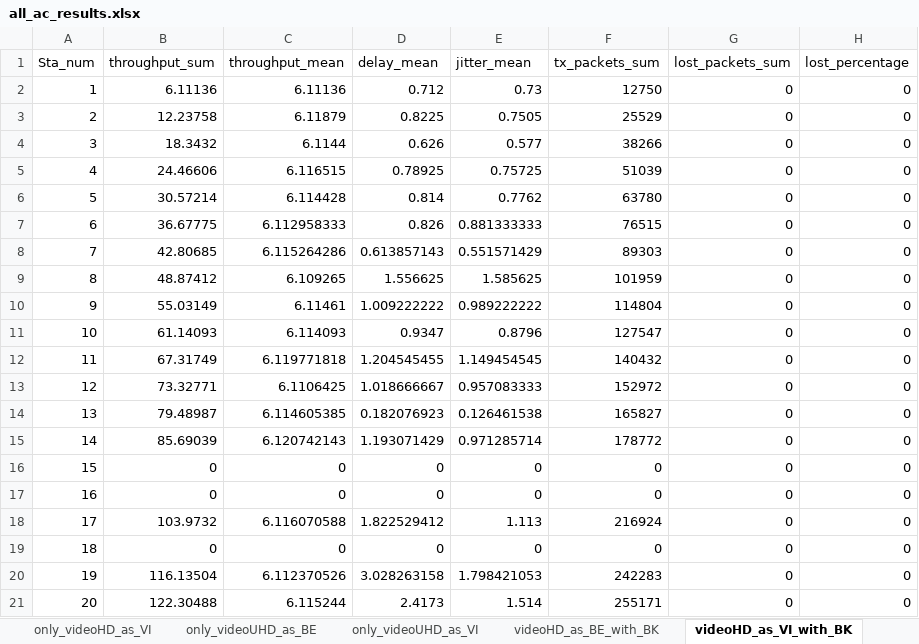
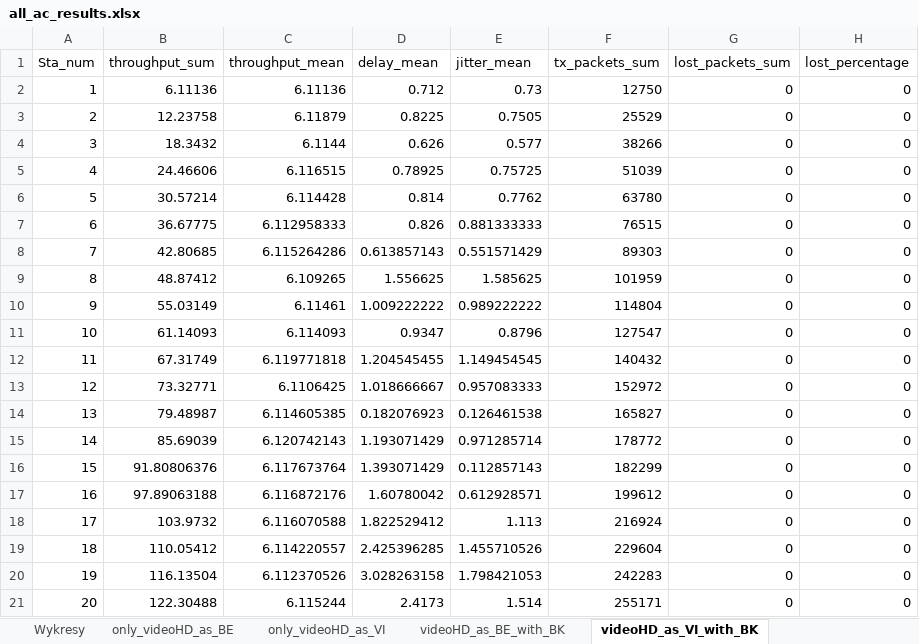
Before and after one commit to Kenndal/JOWS_WLAN, an Excel workbook: results/all_ac_results.xlsx, sheet videoHD_as_VI_with_BK, drawn as a sheet; values as stored, in another font and other column widths than the file's, no borders; the diff names each change by its address in the sheet, - before the commit and + after, or states it on an @@ line.

```diff
--- a/results/all_ac_results.xlsx (sheet videoHD_as_VI_with_BK)
+++ b/results/all_ac_results.xlsx (sheet videoHD_as_VI_with_BK)
+sheet tab: Wykresy
-B16 (throughput_sum): 0
+B16 (throughput_sum): 91.80806376
-C16 (throughput_mean): 0
+C16 (throughput_mean): 6.117673764
-D16 (delay_mean): 0
+D16 (delay_mean): 1.393071429
-E16 (jitter_mean): 0
+E16 (jitter_mean): 0.112857143
-F16 (tx_packets_sum): 0
+F16 (tx_packets_sum): 182299
-B17 (throughput_sum): 0
+B17 (throughput_sum): 97.89063188
-C17 (throughput_mean): 0
+C17 (throughput_mean): 6.116872176
-D17 (delay_mean): 0
+D17 (delay_mean): 1.60780042
-E17 (jitter_mean): 0
+E17 (jitter_mean): 0.612928571
-F17 (tx_packets_sum): 0
+F17 (tx_packets_sum): 199612
-B19 (throughput_sum): 0
+B19 (throughput_sum): 110.05412
-C19 (throughput_mean): 0
+C19 (throughput_mean): 6.114220557
-D19 (delay_mean): 0
+D19 (delay_mean): 2.425396285
-E19 (jitter_mean): 0
+E19 (jitter_mean): 1.455710526
-F19 (tx_packets_sum): 0
+F19 (tx_packets_sum): 229604
```
Also changed, not shown: sheet videoUHD_as_VI_with_BK, sheet videoUHD_as_BE_with_BK, sheet only_videoUHD_as_VI, sheet only_videoHD_as_VI, other sheet tabs, formulas that keep their value, charts or pictures, results/all_n_results.xlsx.
